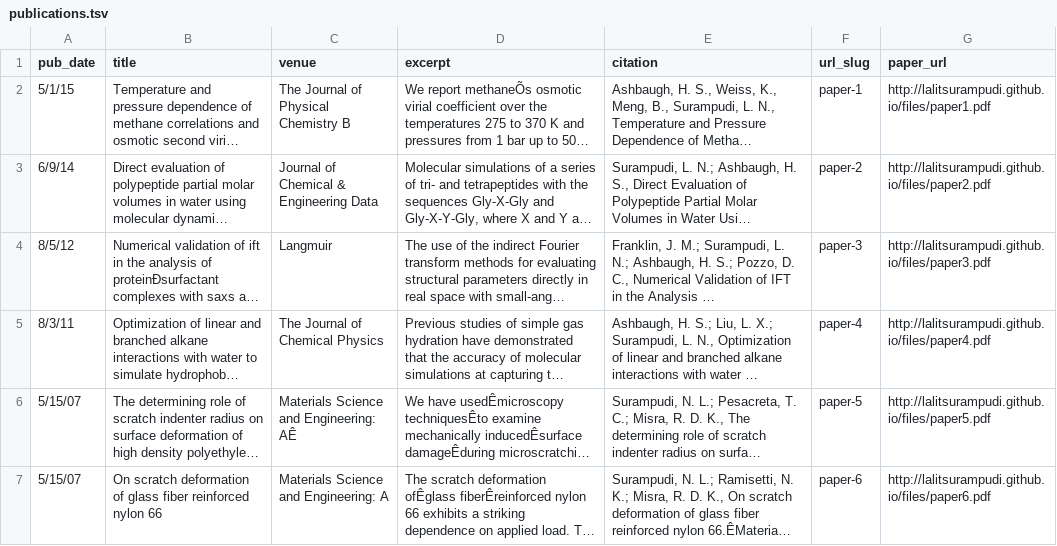
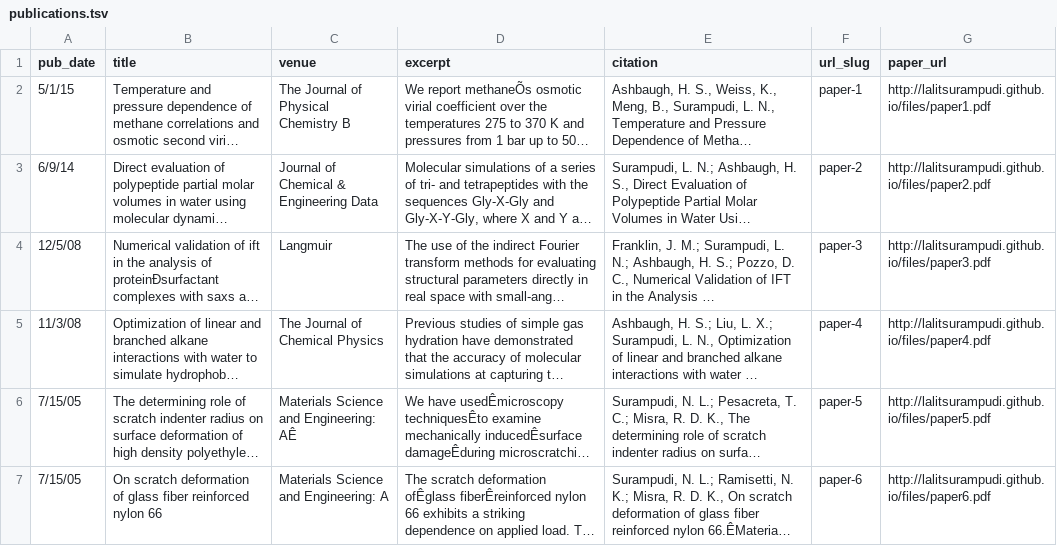
Before and after one commit to lsurampudi/lsurampudi.github.io, a TSV file: markdown_generator/publications.tsv, drawn as a sheet; long unchanged cells end in …; the diff names each change by its address in the sheet, - before the commit and + after, or states it on an @@ line.

```diff
--- a/markdown_generator/publications.tsv
+++ b/markdown_generator/publications.tsv
-A4 (pub_date): 8/5/12
+A4 (pub_date): 12/5/08
-A5 (pub_date): 8/3/11
+A5 (pub_date): 11/3/08
-A6:A7 (pub_date): 5/15/07
+A6:A7 (pub_date): 7/15/05
```
Also changed, not shown: 5 other files.
